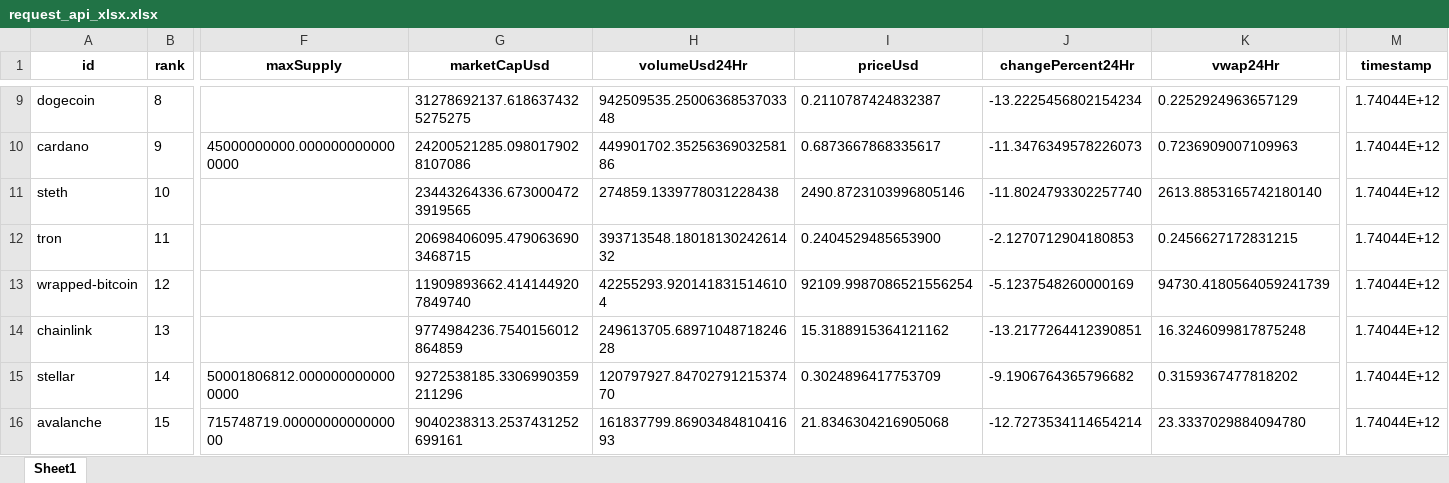
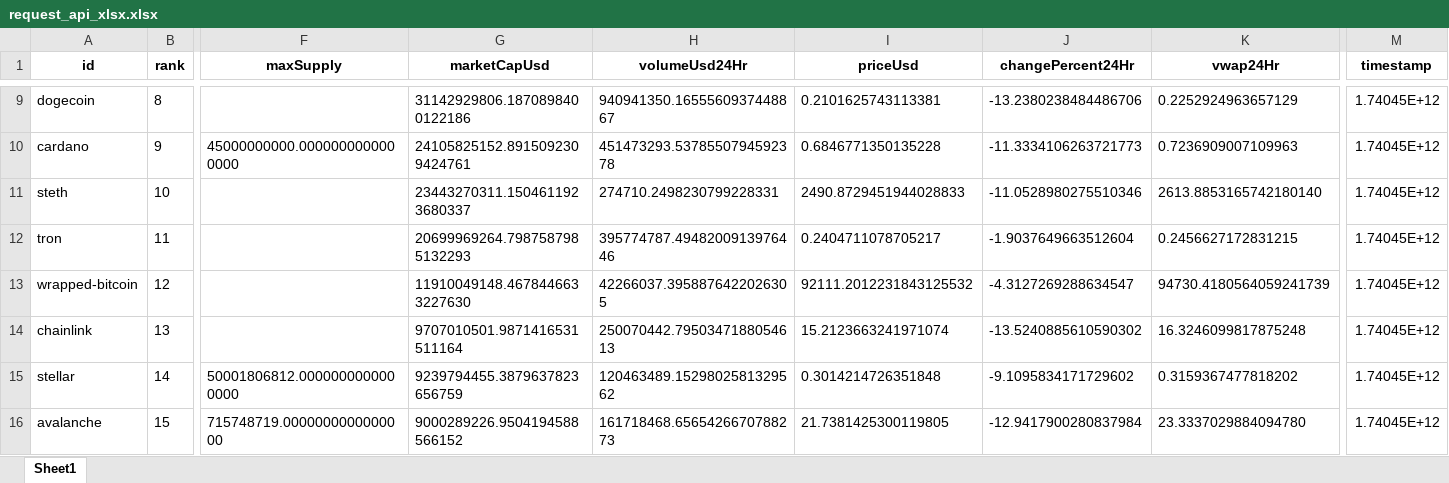
Before and after one commit to gedar1971/bigdata2501_actividad_1, an Excel workbook: src/static/xlsx/request_api_xlsx.xlsx, sheet Sheet1, drawn as a sheet; only a part is shown, gaps mark what is left out; values as stored, in another font and other column widths than the file's, no borders; the diff covers the shown part only; the diff names each change by its address in the sheet, - before the commit and + after, or states it on an @@ line.

```diff
--- a/src/static/xlsx/request_api_xlsx.xlsx (sheet Sheet1)
+++ b/src/static/xlsx/request_api_xlsx.xlsx (sheet Sheet1)
-G9 (marketCapUsd): 31278692137.6186374325275275
+G9 (marketCapUsd): 31142929806.1870898400122186
-H9 (volumeUsd24Hr): 942509535.2500636853703348
+H9 (volumeUsd24Hr): 940941350.1655560937448867
-I9 (priceUsd): 0.2110787424832387
+I9 (priceUsd): 0.2101625743113381
-J9 (changePercent24Hr): -13.2225456802154234
+J9 (changePercent24Hr): -13.2380238484486706
-M9:M16 (timestamp): 1.74044E+12
+M9:M16 (timestamp): 1.74045E+12
-G10 (marketCapUsd): 24200521285.0980179028107086
+G10 (marketCapUsd): 24105825152.8915092309424761
-H10 (volumeUsd24Hr): 449901702.3525636903258186
+H10 (volumeUsd24Hr): 451473293.5378550794592378
-I10 (priceUsd): 0.6873667868335617
+I10 (priceUsd): 0.6846771350135228
-J10 (changePercent24Hr): -11.3476349578226073
+J10 (changePercent24Hr): -11.3334106263721773
-G11 (marketCapUsd): 23443264336.6730004723919565
+G11 (marketCapUsd): 23443270311.1504611923680337
-H11 (volumeUsd24Hr): 274859.1339778031228438
+H11 (volumeUsd24Hr): 274710.2498230799228331
-I11 (priceUsd): 2490.8723103996805146
+I11 (priceUsd): 2490.8729451944028833
-J11 (changePercent24Hr): -11.8024793302257740
+J11 (changePercent24Hr): -11.0528980275510346
-G12 (marketCapUsd): 20698406095.4790636903468715
+G12 (marketCapUsd): 20699969264.7987587985132293
-H12 (volumeUsd24Hr): 393713548.1801813024261432
+H12 (volumeUsd24Hr): 395774787.4948200913976446
-I12 (priceUsd): 0.2404529485653900
+I12 (priceUsd): 0.2404711078705217
-J12 (changePercent24Hr): -2.1270712904180853
+J12 (changePercent24Hr): -1.9037649663512604
-G13 (marketCapUsd): 11909893662.4141449207849740
+G13 (marketCapUsd): 11910049148.4678446633227630
-H13 (volumeUsd24Hr): 42255293.9201418315146104
+H13 (volumeUsd24Hr): 42266037.3958876422026305
-I13 (priceUsd): 92109.9987086521556254
+I13 (priceUsd): 92111.2012231843125532
-J13 (changePercent24Hr): -5.1237548260000169
+J13 (changePercent24Hr): -4.3127269288634547
-G14 (marketCapUsd): 9774984236.7540156012864859
+G14 (marketCapUsd): 9707010501.9871416531511164
-H14 (volumeUsd24Hr): 249613705.6897104871824628
+H14 (volumeUsd24Hr): 250070442.7950347188054613
-I14 (priceUsd): 15.3188915364121162
+I14 (priceUsd): 15.2123663241971074
-J14 (changePercent24Hr): -13.2177264412390851
+J14 (changePercent24Hr): -13.5240885610590302
-G15 (marketCapUsd): 9272538185.3306990359211296
+G15 (marketCapUsd): 9239794455.3879637823656759
-H15 (volumeUsd24Hr): 120797927.8470279121537470
+H15 (volumeUsd24Hr): 120463489.1529802581329562
-I15 (priceUsd): 0.3024896417753709
+I15 (priceUsd): 0.3014214726351848
-J15 (changePercent24Hr): -9.1906764365796682
+J15 (changePercent24Hr): -9.1095834171729602
-G16 (marketCapUsd): 9040238313.2537431252699161
+G16 (marketCapUsd): 9000289226.9504194588566152
-H16 (volumeUsd24Hr): 161837799.8690348481041693
+H16 (volumeUsd24Hr): 161718468.6565426670788273
-I16 (priceUsd): 21.8346304216905068
+I16 (priceUsd): 21.7381425300119805
-J16 (changePercent24Hr): -12.7273534114654214
+J16 (changePercent24Hr): -12.9417900280837984
```
Also changed, not shown: 3 added rows, 3 removed rows and 449 edited cells elsewhere in this sheet.
